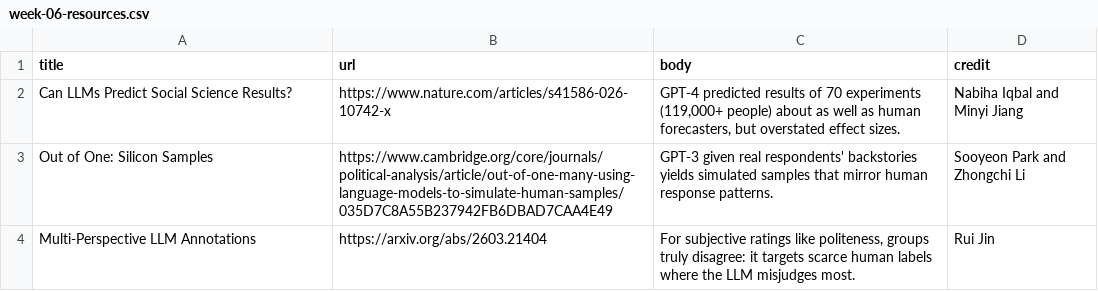
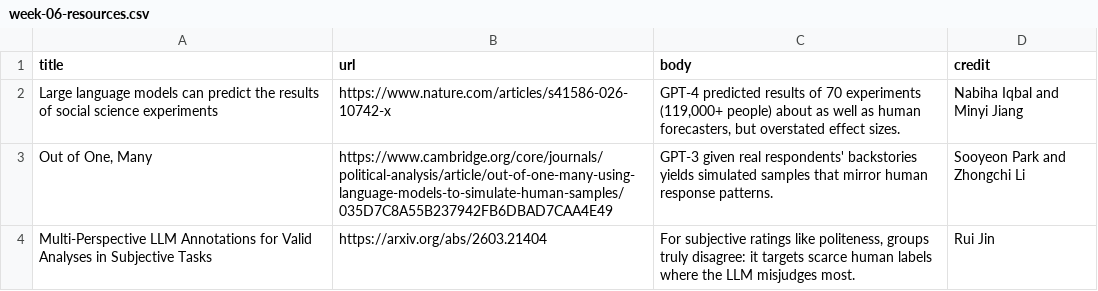
Before and after one commit to Social-Science-Collaboratory/AI_in_science_2027, a CSV file: figure-packages/week-summary/data/week-06-resources.csv, drawn as a sheet.

```diff
--- a/figure-packages/week-summary/data/week-06-resources.csv
+++ b/figure-packages/week-summary/data/week-06-resources.csv
@@ -1,4 +1,4 @@
 title,url,body,credit
-Can LLMs Predict Social Science Results?,https://www.nature.com/articles/s41586-026-10742-x,"GPT-4 predicted results of 70 experiments (119,000+ people) about as well as human forecasters, but overstated effect sizes.",Nabiha Iqbal and Minyi Jiang
-Out of One: Silicon Samples,https://www.cambridge.org/core/journals/political-analysis/article/out-of-one-many-using-language-models-to-simulate-human-samples/035D7C8A55B237942FB6DBAD7CAA4E49,GPT-3 given real respondents' backstories yields simulated samples that mirror human response patterns.,Sooyeon Park and Zhongchi Li
-Multi-Perspective LLM Annotations,https://arxiv.org/abs/2603.21404,"For subjective ratings like politeness, groups truly disagree: it targets scarce human labels where the LLM misjudges most.",Rui Jin
+Large language models can predict the results of social science experiments,https://www.nature.com/articles/s41586-026-10742-x,"GPT-4 predicted results of 70 experiments (119,000+ people) about as well as human forecasters, but overstated effect sizes.",Nabiha Iqbal and Minyi Jiang
+"Out of One, Many",https://www.cambridge.org/core/journals/political-analysis/article/out-of-one-many-using-language-models-to-simulate-human-samples/035D7C8A55B237942FB6DBAD7CAA4E49,GPT-3 given real respondents' backstories yields simulated samples that mirror human response patterns.,Sooyeon Park and Zhongchi Li
+Multi-Perspective LLM Annotations for Valid Analyses in Subjective Tasks,https://arxiv.org/abs/2603.21404,"For subjective ratings like politeness, groups truly disagree: it targets scarce human labels where the LLM misjudges most.",Rui Jin
```
Also changed, not shown: figure-packages/week-summary/data/week-04-resources.csv, figure-packages/week-summary/data/week-05-resources.csv, 18 other files.
